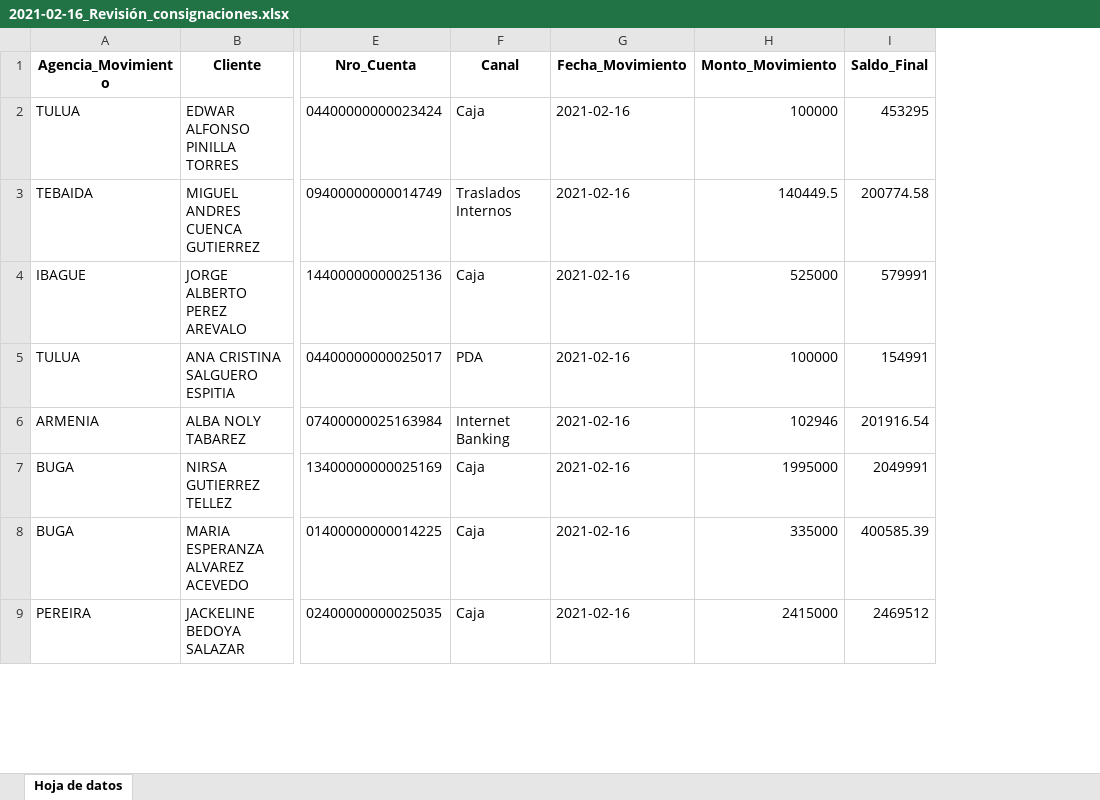
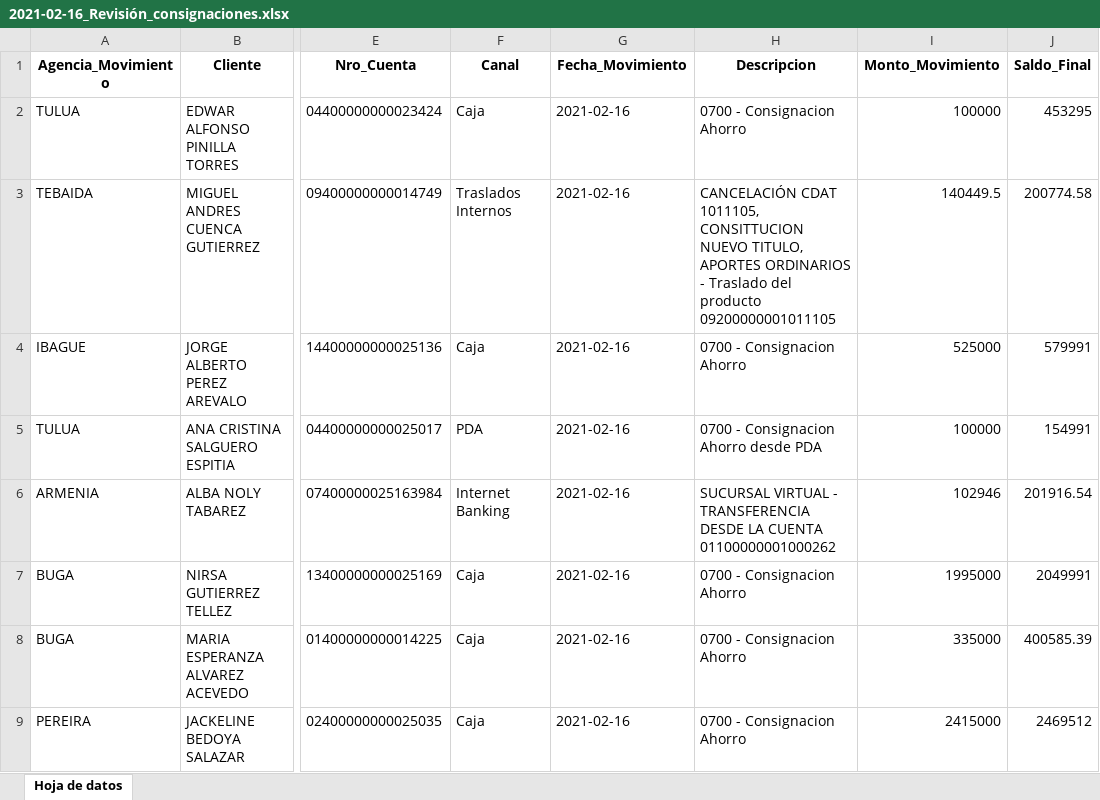
Before and after one commit to jdramirezzu/cruces, an Excel workbook: 2021-02-16_Revisión_consignaciones.xlsx, sheet Hoja de datos, drawn as a sheet; only a part is shown, gaps mark what is left out; values as stored, in another font and other column widths than the file's, no borders; the diff names each change by its address in the sheet, - before the commit and + after, or states it on an @@ line.

Commit message:
Nuevo cruce

```diff
--- a/2021-02-16_Revisión_consignaciones.xlsx (sheet Hoja de datos)
+++ b/2021-02-16_Revisión_consignaciones.xlsx (sheet Hoja de datos)
+column H (Descripcion), rows 2-9: 0700 - Consignacion Ahorro | CANCELACIÓN CDAT 1011105, CONSITTUCION NUEVO TITULO, APORTES ORDINARIOS - Traslado del producto 09200000001011105 | 0700 - Consignacion Ahorro | 0700 - Consignacion Ahorro desde PDA | SUCURSAL VIRTUAL - TRANSFERENCIA DESDE LA CUENTA 01100000001000262 | 0700 - Consignacion Ahorro | 0700 - Consignacion Ahorro | 0700 - Consignacion Ahorro
```
Also changed, not shown: 14 other files.
